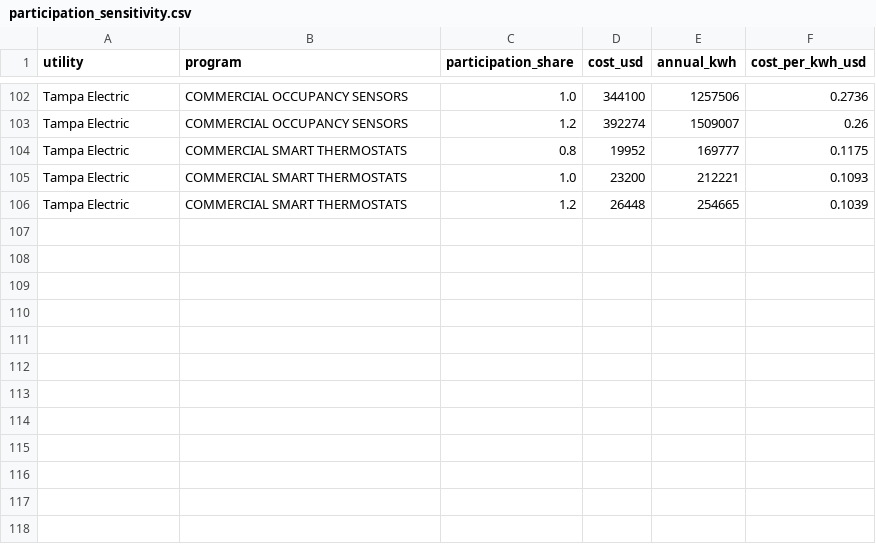
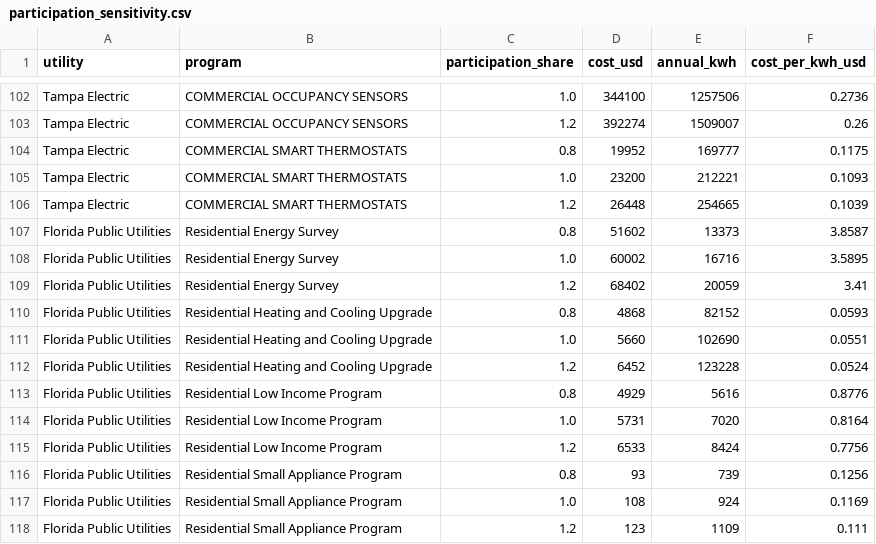
Before and after one commit to geethan-sannidhi/fl-conservation-cost-recovery-analysis, a CSV file: outputs/participation_sensitivity.csv, drawn as a sheet; only a part is shown, gaps mark what is left out; the diff names each change by its address in the sheet, - before the commit and + after, or states it on an @@ line.

```diff
--- a/outputs/participation_sensitivity.csv
+++ b/outputs/participation_sensitivity.csv
+row 107: Florida Public Utilities | Residential Energy Survey | 0.8 | 51602 | 13373 | 3.8587
+row 108: Florida Public Utilities | Residential Energy Survey | 1.0 | 60002 | 16716 | 3.5895
+row 109: Florida Public Utilities | Residential Energy Survey | 1.2 | 68402 | 20059 | 3.41
+row 110: Florida Public Utilities | Residential Heating and Cooling Upgrade | 0.8 | 4868 | 82152 | 0.0593
+row 111: Florida Public Utilities | Residential Heating and Cooling Upgrade | 1.0 | 5660 | 102690 | 0.0551
+row 112: Florida Public Utilities | Residential Heating and Cooling Upgrade | 1.2 | 6452 | 123228 | 0.0524
+row 113: Florida Public Utilities | Residential Low Income Program | 0.8 | 4929 | 5616 | 0.8776
+row 114: Florida Public Utilities | Residential Low Income Program | 1.0 | 5731 | 7020 | 0.8164
+row 115: Florida Public Utilities | Residential Low Income Program | 1.2 | 6533 | 8424 | 0.7756
+row 116: Florida Public Utilities | Residential Small Appliance Program | 0.8 | 93 | 739 | 0.1256
+row 117: Florida Public Utilities | Residential Small Appliance Program | 1.0 | 108 | 924 | 0.1169
+row 118: Florida Public Utilities | Residential Small Appliance Program | 1.2 | 123 | 1109 | 0.111
```
Also changed, not shown: data/goals_vs_achieved_2025.csv, data/programs_2025.csv, 15 other files.
